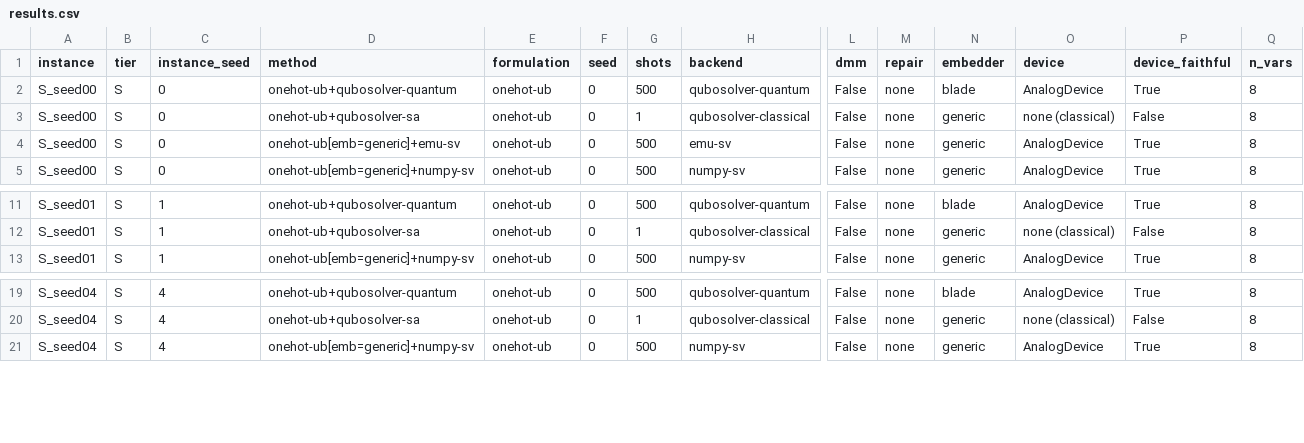
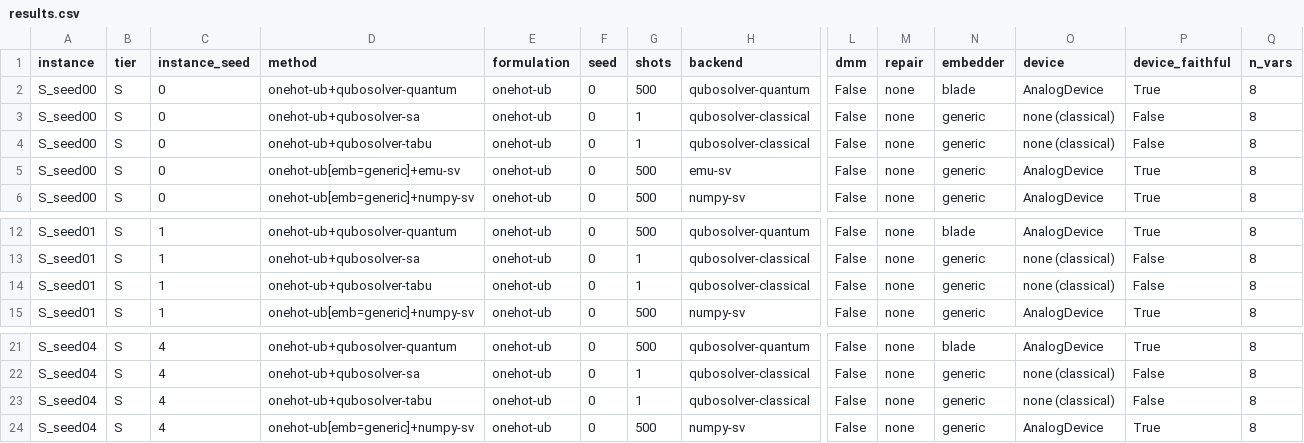
Before and after one commit to rchen2025/DuQuantum_Pasqal_Challenge_Qualies, a CSV file: results.csv, drawn as a sheet; only a part is shown, gaps mark what is left out; rows hold the shown columns only; the diff names each change by its address in the sheet, - before the commit and + after, or states it on an @@ line.

Commit message:
import tabu baseline rows, qubo-solver SA diagnostics, EMU_CALIBRATION.md (timings)

```diff
--- a/results.csv
+++ b/results.csv
+row 4: S_seed00 | S | 0 | onehot-ub+qubosolver-tabu | onehot-ub | 0 | 1 | qubosolver-classical | False | none | generic | none (classical) | False | 8
+row 14: S_seed01 | S | 1 | onehot-ub+qubosolver-tabu | onehot-ub | 0 | 1 | qubosolver-classical | False | none | generic | none (classical) | False | 8
+row 23: S_seed04 | S | 4 | onehot-ub+qubosolver-tabu | onehot-ub | 0 | 1 | qubosolver-classical | False | none | generic | none (classical) | False | 8
```
Also changed, not shown: 1 other file.
